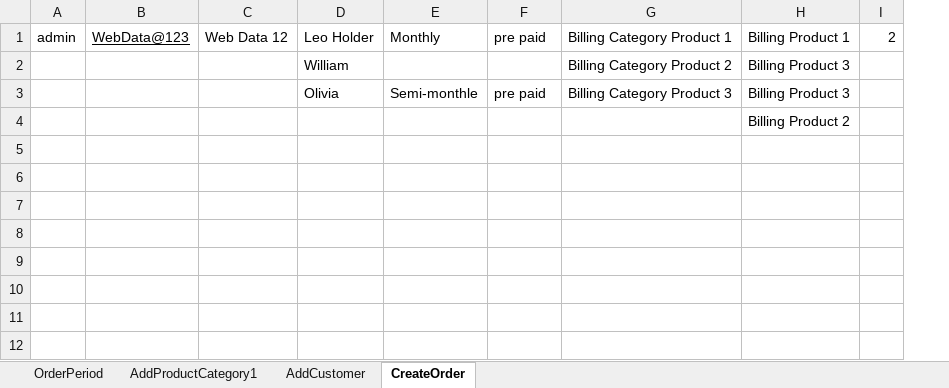
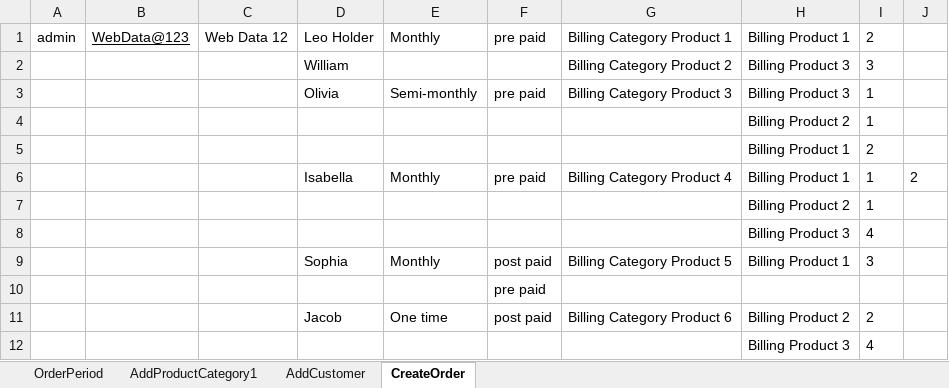
Before and after one commit to indianashu/WDAutomation, an Excel workbook: ProductDependency_TestData.xlsx, sheet CreateOrder, drawn as a sheet; values as stored, in another font and other column widths than the file's, no borders; addresses are those after the commit; the diff names each change by its address in the sheet, - before the commit and + after, or states it on an @@ line.

Commit message:
Added functions to: * click Customer name * create order test plan * more utility functions and test plans

```diff
--- a/ProductDependency_TestData.xlsx (sheet CreateOrder)
+++ b/ProductDependency_TestData.xlsx (sheet CreateOrder)
+column I, rows 1-4: 2 | 3 | 1 | 1
-J1: 2
+J1: (empty)
-E3: Semi-monthle
+E3: Semi-monthly
+row 5:  |  |  |  |  |  |  | Billing Product 1 | 2
+row 6:  |  |  | Isabella | Monthly | pre paid | Billing Category Product 4 | Billing Product 1 | 1 | 2
+row 7:  |  |  |  |  |  |  | Billing Product 2 | 1
+row 8:  |  |  |  |  |  |  | Billing Product 3 | 4
+row 9:  |  |  | Sophia | Monthly | post paid | Billing Category Product 5 | Billing Product 1 | 3
+row 10:  |  |  |  |  | pre paid
+row 11:  |  |  | Jacob | One time | post paid | Billing Category Product 6 | Billing Product 2 | 2
+row 12:  |  |  |  |  |  |  | Billing Product 3 | 4
```
Also changed, not shown: 2 other files.
